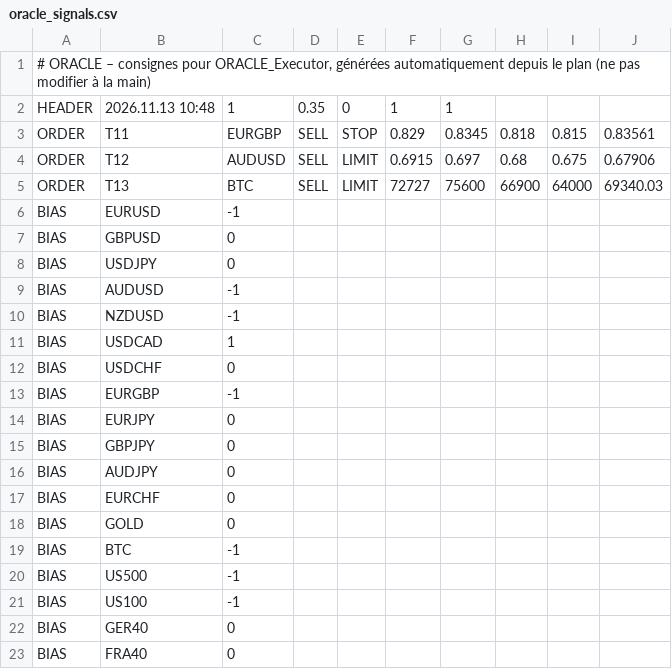
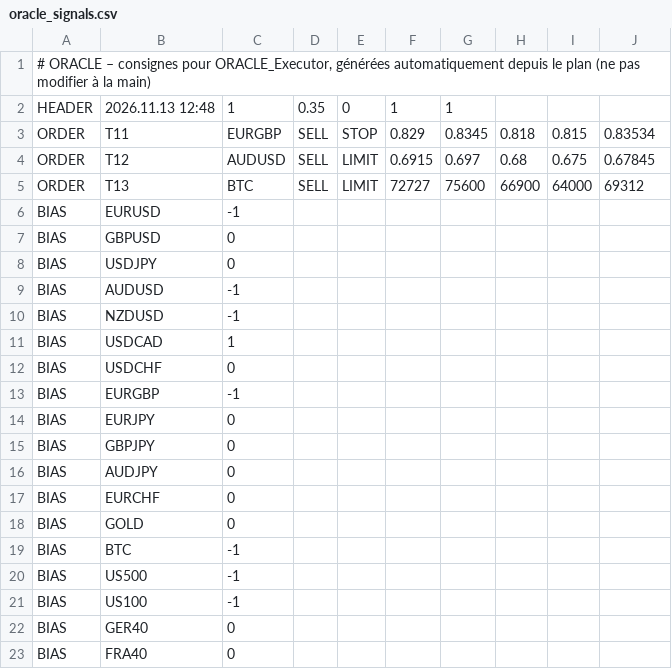
Before and after one commit to ayaohsa-max/oracle-signals, a CSV file: oracle_signals.csv, drawn as a sheet.

Commit message:
Consignes ORACLE 13/11 13:49

```diff
--- a/oracle_signals.csv
+++ b/oracle_signals.csv
@@ -1,6 +1,6 @@
 # ORACLE – consignes pour ORACLE_Executor, générées automatiquement depuis le plan (ne pas modifier à la main)
-HEADER;2026.11.13 10:48;1;0.35;0;1;1
-ORDER;T11;EURGBP;SELL;STOP;0.829;0.8345;0.818;0.815;0.83561
-ORDER;T12;AUDUSD;SELL;LIMIT;0.6915;0.697;0.68;0.675;0.67906
-ORDER;T13;BTC;SELL;LIMIT;72727;75600;66900;64000;69340.03
+HEADER;2026.11.13 12:48;1;0.35;0;1;1
+ORDER;T11;EURGBP;SELL;STOP;0.829;0.8345;0.818;0.815;0.83534
+ORDER;T12;AUDUSD;SELL;LIMIT;0.6915;0.697;0.68;0.675;0.67845
+ORDER;T13;BTC;SELL;LIMIT;72727;75600;66900;64000;69312
 BIAS;EURUSD;-1
```
